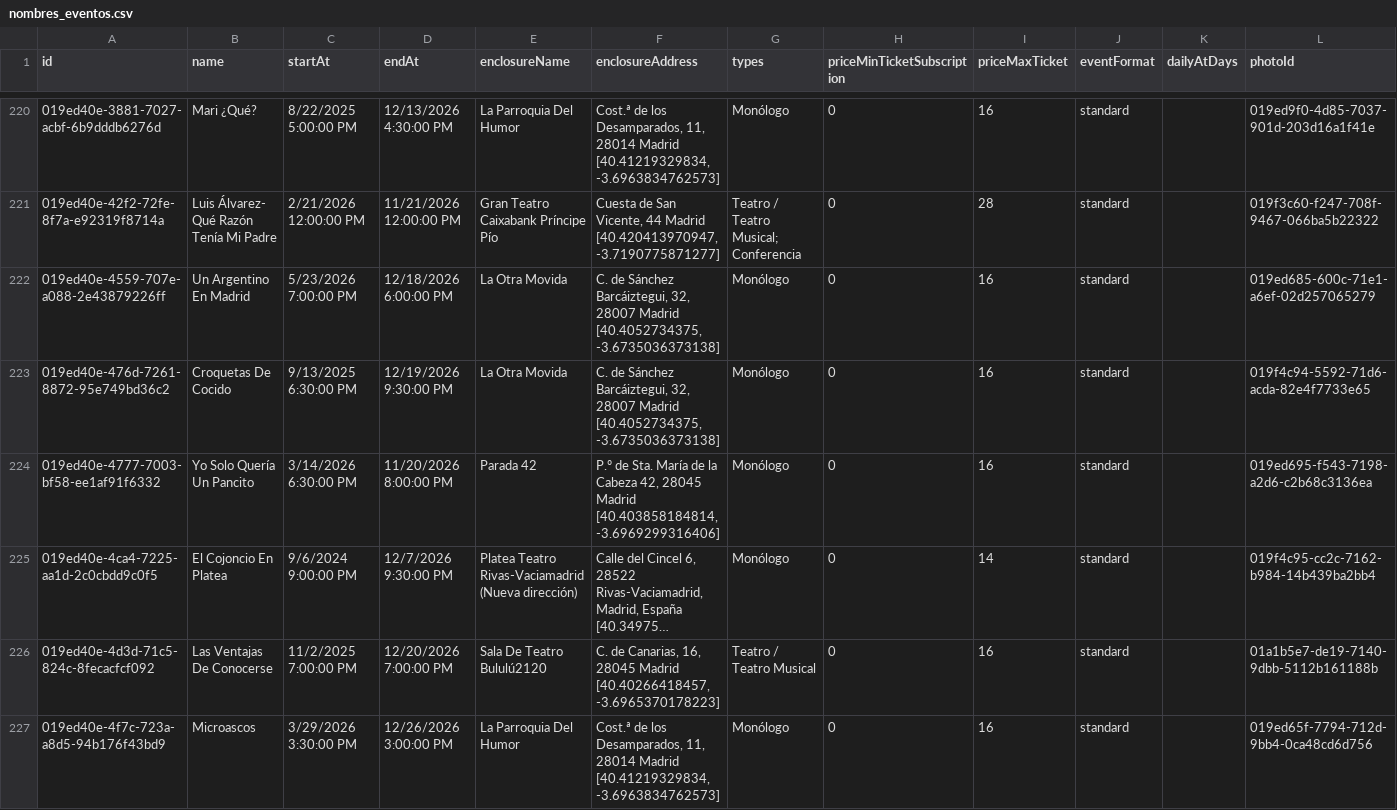
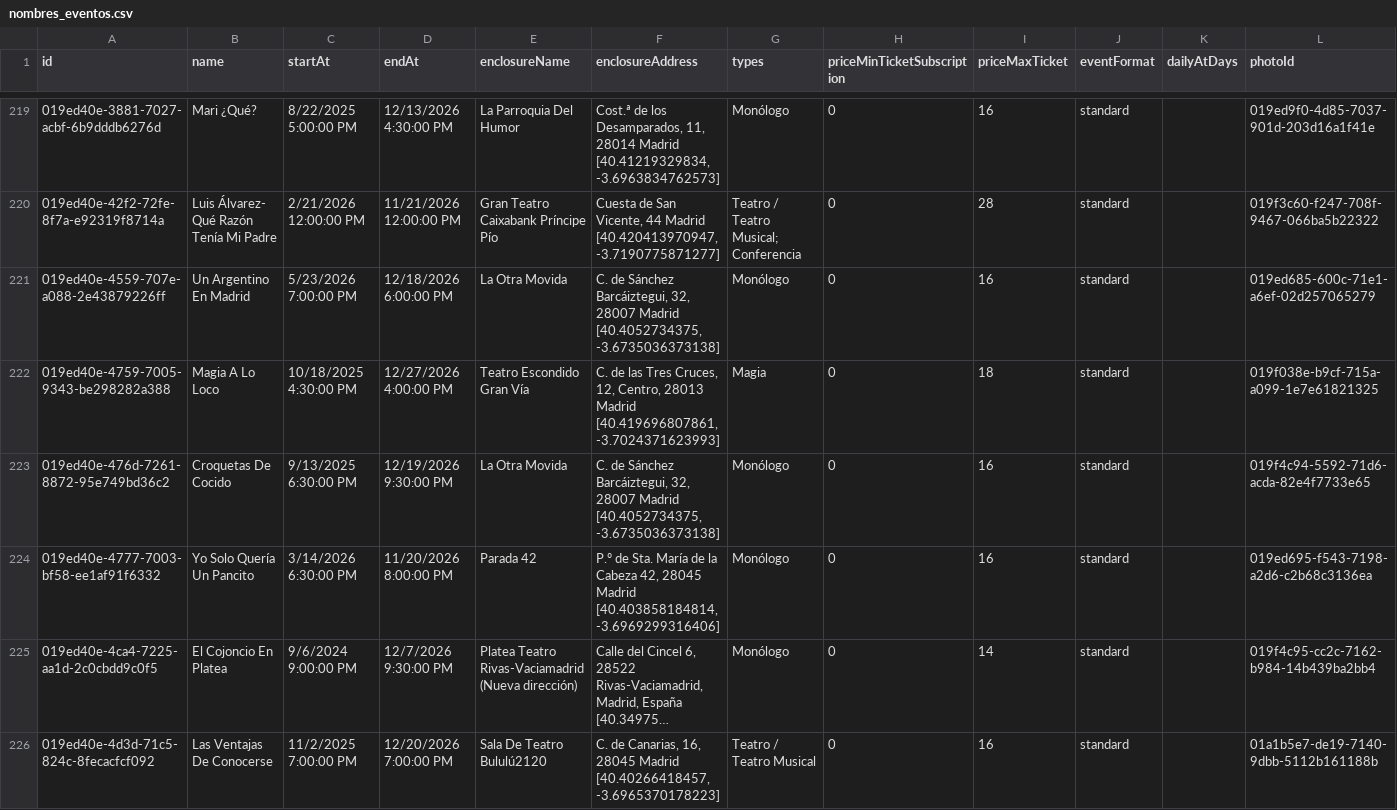
Before and after one commit to valonsot/ScheduleScript, a CSV file: nombres_eventos.csv, drawn as a sheet; only a part is shown, gaps mark what is left out; the shorter side is filled out with more unchanged rows; long unchanged cells end in …; the diff covers the shown part only.

```diff
--- a/nombres_eventos.csv
+++ b/nombres_eventos.csv
@@ -222,2 +221,3 @@
 "019ed40e-4559-707e-a088-2e43879226ff";"Un Argentino En Madrid";"5/23/2026 7:00:00 PM";"12/18/2026 6:00:00 PM";"La Otra Movida";"C. de Sánchez Barcáiztegui, 32, 28007 Madrid [40.4052734375, -3.6735036373138]";"Monólogo";"0";"16";"standard";;"019ed685-600c-71e1-a6ef-02d257065279"
+"019ed40e-4759-7005-9343-be298282a388";"Magia A Lo Loco";"10/18/2025 4:30:00 PM";"12/27/2026 4:00:00 PM";"Teatro Escondido Gran Vía";"C. de las Tres Cruces, 12, Centro, 28013 Madrid [40.419696807861, -3.7024371623993]";"Magia";"0";"18";"standard";;"019f038e-b9cf-715a-a099-1e7e61821325"
 "019ed40e-476d-7261-8872-95e749bd36c2";"Croquetas De Cocido";"9/13/2025 6:30:00 PM";"12/19/2026 9:30:00 PM";"La Otra Movida";"C. de Sánchez Barcáiztegui, 32, 28007 Madrid [40.4052734375, -3.6735036373138]";"Monólogo";"0";"16";"standard";;"019f4c94-5592-71d6-acda-82e4f7733e65"
```
Also changed, not shown: 4 added rows, 1 removed row and 3 edited cells elsewhere in this file.
